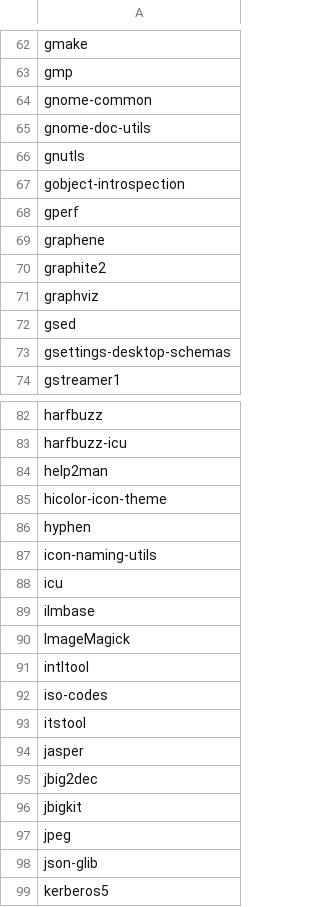
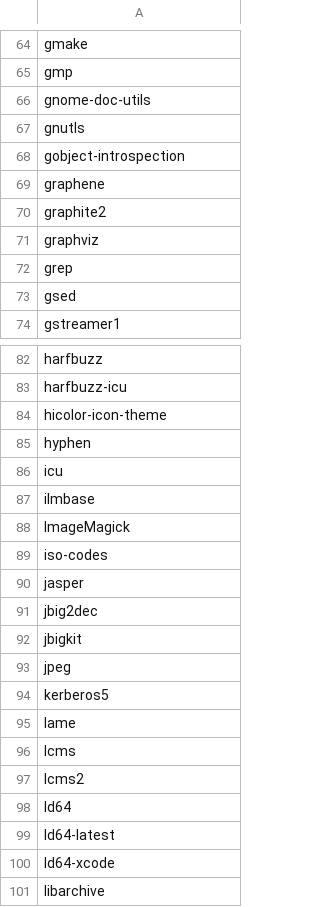
Before and after one commit to ronin2k5/scripts, a CSV file: mac/port2brew/ports-clean.csv, drawn as a sheet; only a part is shown, gaps mark what is left out; the shorter side is filled out with more unchanged rows; removed rows and columns are numbered as before the commit, all else as after; the diff covers the shown part only; the diff names each change by its address in the sheet, - before the commit and + after, or states it on an @@ line.

```diff
--- a/mac/port2brew/ports-clean.csv
+++ b/mac/port2brew/ports-clean.csv
-row 64: gnome-common
-row 68: gperf
+row 72: grep
-row 73: gsettings-desktop-schemas
-row 84: help2man
-row 87: icon-naming-utils
-row 91: intltool
-row 93: itstool
-row 98: json-glib
```
Also changed, not shown: 7 added rows, 7 removed rows and 3 edited cells elsewhere in this file, 51 other files.
